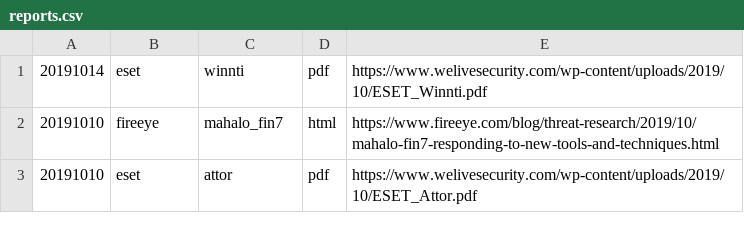
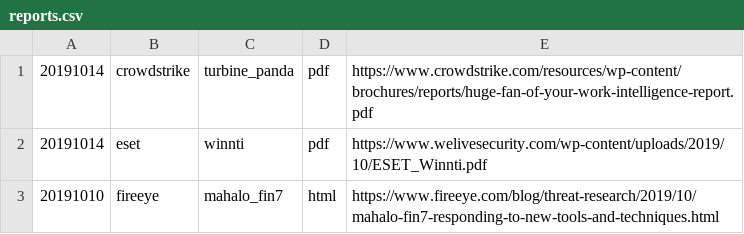
Before and after one commit to threatrack/cti_report_collection, a CSV file: reports.csv, drawn as a sheet; only a part is shown; the shorter side is filled out with more unchanged rows; the diff names each change by its address in the sheet, - before the commit and + after, or states it on an @@ line.

Commit message:
Added 20191014-crowdstrike-turbine_panda

```diff
--- a/reports.csv
+++ b/reports.csv
+row 1: 20191014 | crowdstrike | turbine_panda | pdf | https://www.crowdstrike.com/resources/wp-content/brochures/reports/huge-fan-of-your-work-intelligence-report.pdf
```
Also changed, not shown: 12 other files.
